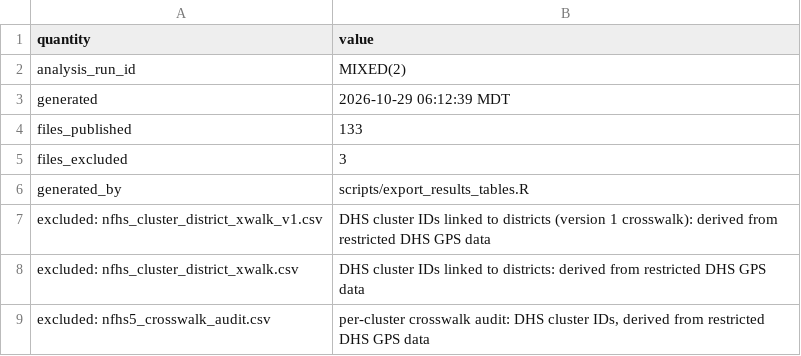
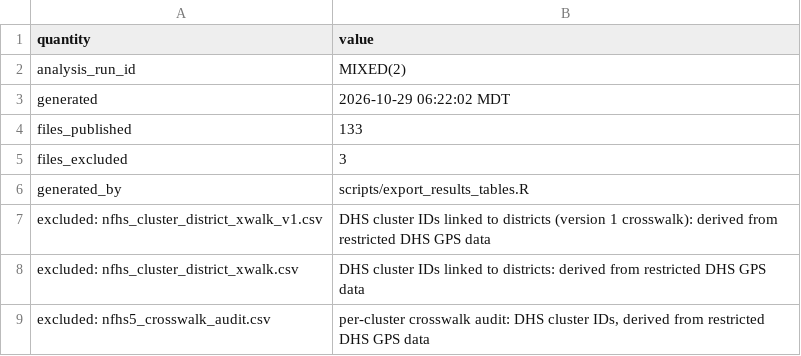
Before and after one commit to pdez90/India_householdenergy, a CSV file: results/PROVENANCE.csv, drawn as a sheet.

Commit message:
results: correspondence-file source counts and provenance

```diff
--- a/results/PROVENANCE.csv
+++ b/results/PROVENANCE.csv
@@ -2,3 +2,3 @@
 "analysis_run_id","MIXED(2)"
-"generated","2026-10-29 06:12:39 MDT"
+"generated","2026-10-29 06:22:02 MDT"
 "files_published","133"
```
Also changed, not shown: results/MANIFEST.csv, results/crosswalk_history_table_summary.csv, 2 other files.
